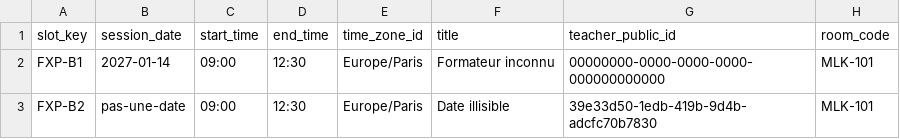
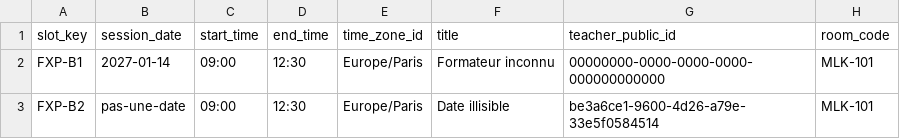
Before and after one commit to King-Afolabi/esic-connect, a CSV file: docs/demo-data/planning-bloquant.csv, drawn as a sheet.

```diff
--- a/docs/demo-data/planning-bloquant.csv
+++ b/docs/demo-data/planning-bloquant.csv
@@ -2,2 +2,2 @@ slot_key,session_date,start_time,end_time,time_zone_id,title,teacher_public_id,r
 FXP-B1,2027-01-14,09:00,12:30,Europe/Paris,Formateur inconnu,00000000-0000-0000-0000-000000000000,MLK-101
-FXP-B2,pas-une-date,09:00,12:30,Europe/Paris,Date illisible,39e33d50-1edb-419b-9d4b-adcfc70b7830,MLK-101
+FXP-B2,pas-une-date,09:00,12:30,Europe/Paris,Date illisible,be3a6ce1-9600-4d26-a79e-33e5f0584514,MLK-101
```
Also changed, not shown: docs/demo-data/planning-avertissement.csv, docs/demo-data/planning-conflits.csv, 3 other files.
